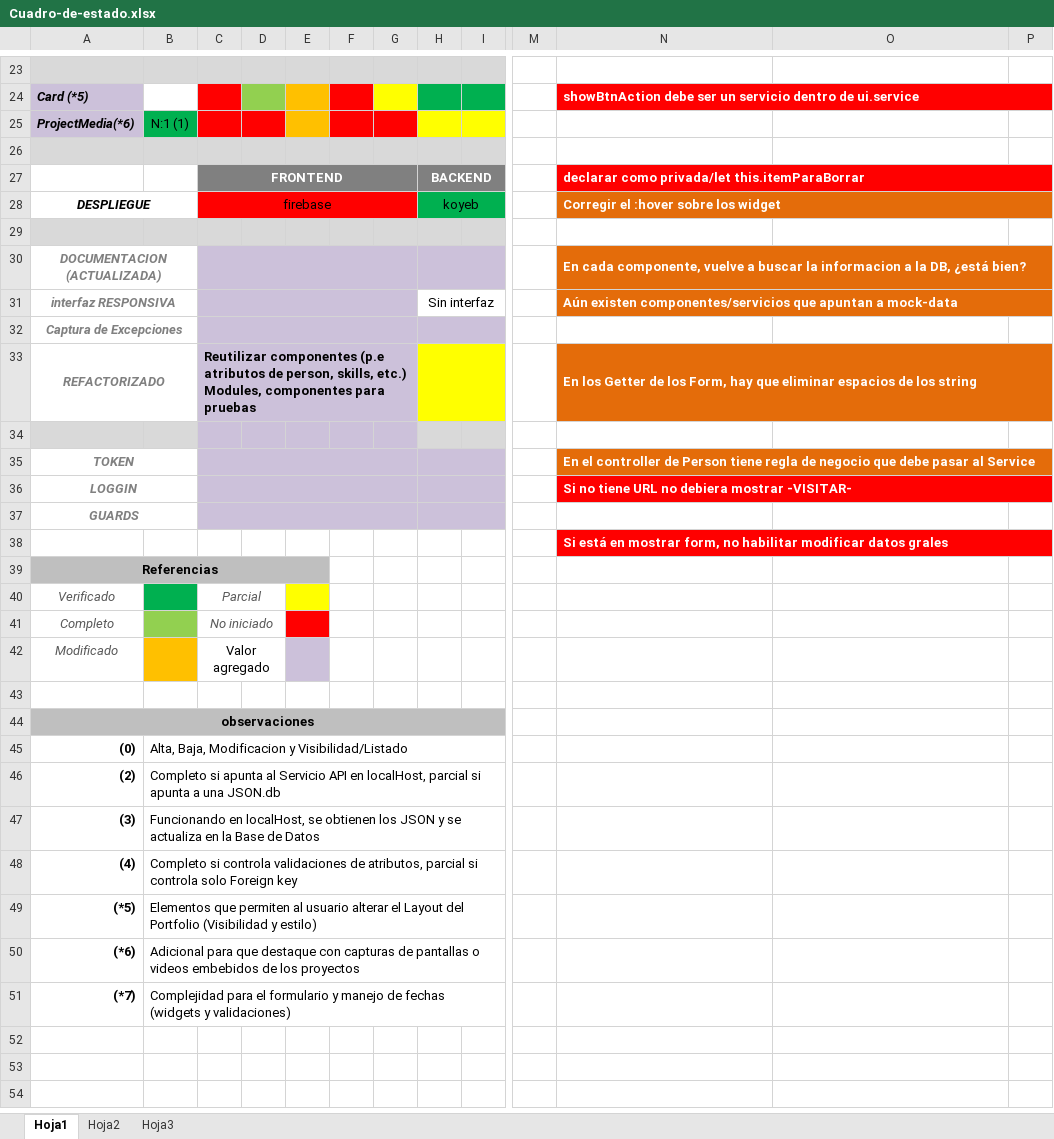
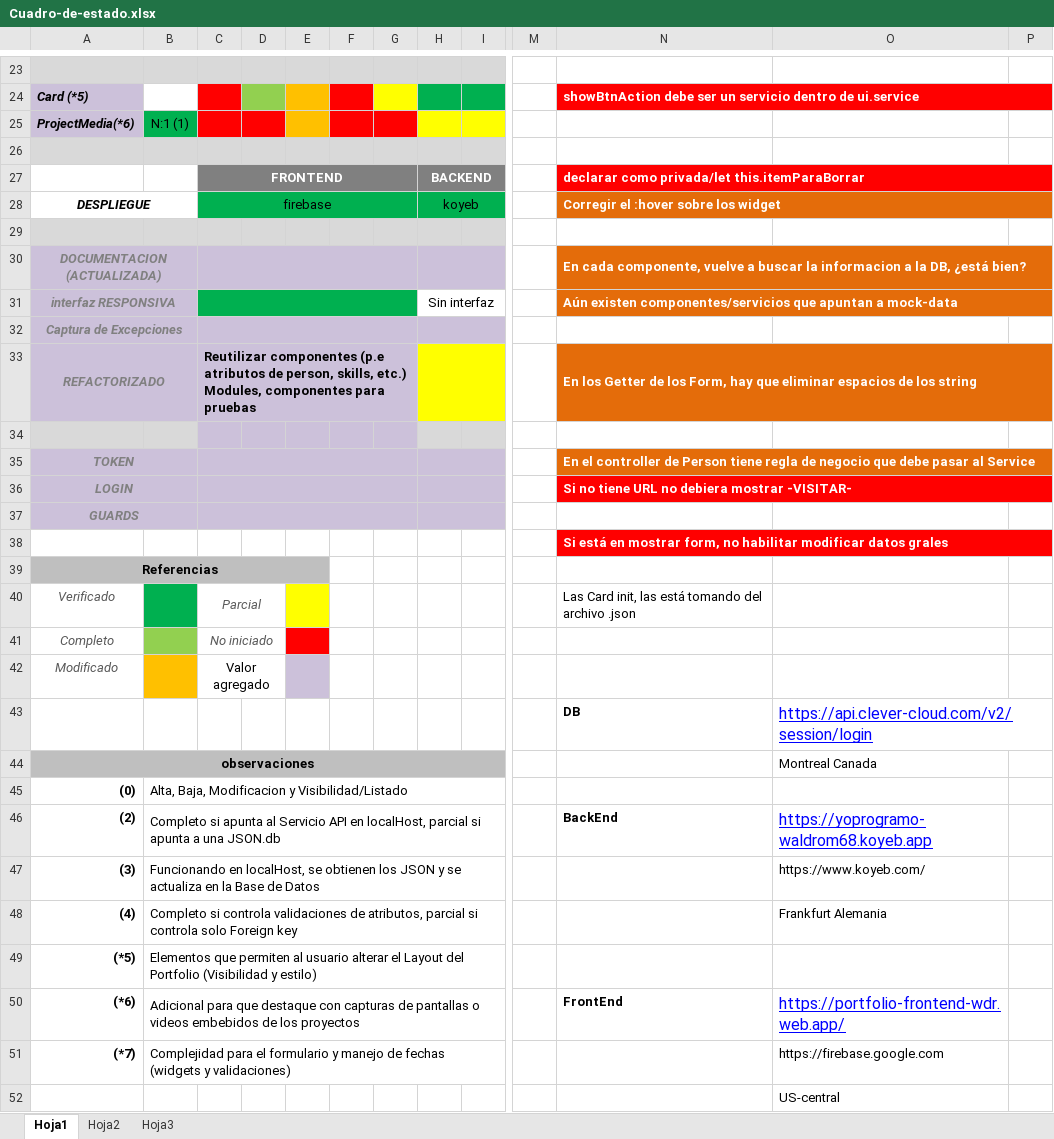
Before and after one commit to waldrom68/PortFolio, an Excel workbook: Cuadro-de-estado.xlsx, sheet Hoja1, drawn as a sheet; only a part is shown, gaps mark what is left out; values as stored, in another font and other column widths than the file's, no borders; rows hold the shown columns only; the diff names each change by its address in the sheet, - before the commit and + after, or states it on an @@ line.

Commit message:
configuraciones para despliegue en firebase, nuevo paquete de distribucion, configuracion de variable de entorno prod/dev para el builder y el run dev

```diff
--- a/Cuadro-de-estado.xlsx (sheet Hoja1)
+++ b/Cuadro-de-estado.xlsx (sheet Hoja1)
-C28:G28 fill: #FF0000
+C28:G28 fill: #00B050
-A30:B33 fill: none
+A30:B33 fill: #CCC1DA
-C31:G31 fill: #CCC1DA
+C31:G31 fill: #00B050
-A35:B37 fill: none
+A35:B37 fill: #CCC1DA
-A36: LOGGIN
+A36: LOGIN
-N40: (empty)
+N40: Las Card init, las está tomando del archivo .json
-row 43: (empty)
+row 43:  |  |  |  |  |  |  |  |  |  | DB | https://api.clever-cloud.com/v2/session/login
-O44: (empty)
+O44: Montreal Canada
-N46: (empty)
+N46: BackEnd
-O46: (empty)
+O46: https://yoprogramo-waldrom68.koyeb.app
-O47: (empty)
+O47: https://www.koyeb.com/
-O48: (empty)
+O48: Frankfurt Alemania
-N50: (empty)
+N50: FrontEnd
-O50: (empty)
+O50: https://portfolio-frontend-wdr.web.app/
-O51: (empty)
+O51: https://firebase.google.com
+row 52:  |  |  |  |  |  |  |  |  |  |  | US-central
```
Also changed, not shown: 9 other files.
